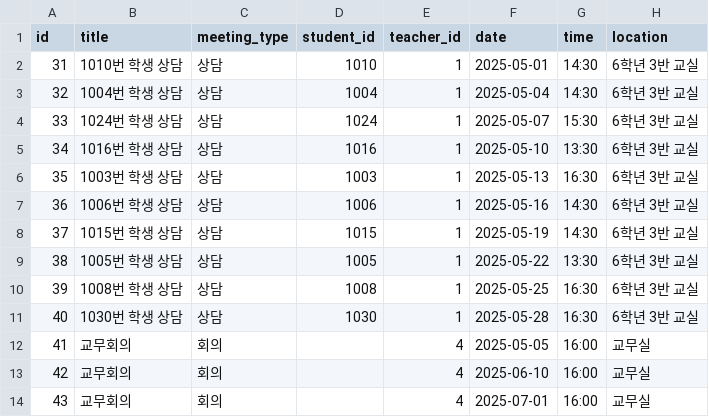
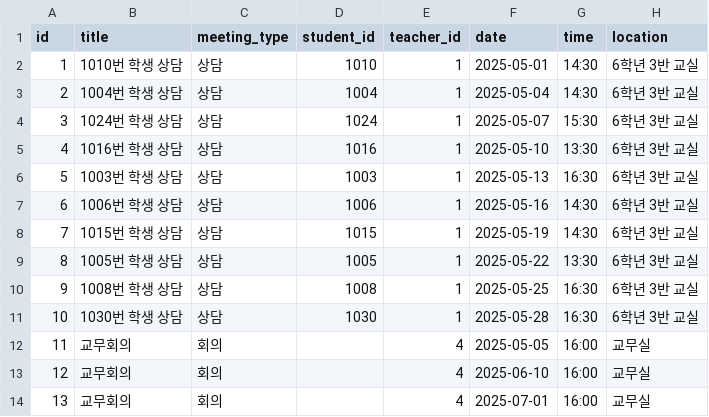
Before and after one commit to DouzonFinal-Project/backend, a CSV file: data/meetings.csv, drawn as a sheet.

```diff
--- a/data/meetings.csv
+++ b/data/meetings.csv
@@ -1,14 +1,14 @@
 id,title,meeting_type,student_id,teacher_id,date,time,location
-31,1010번 학생 상담,상담,1010,1,2025-05-01,14:30,6학년 3반 교실
-32,1004번 학생 상담,상담,1004,1,2025-05-04,14:30,6학년 3반 교실
-33,1024번 학생 상담,상담,1024,1,2025-05-07,15:30,6학년 3반 교실
-34,1016번 학생 상담,상담,1016,1,2025-05-10,13:30,6학년 3반 교실
-35,1003번 학생 상담,상담,1003,1,2025-05-13,16:30,6학년 3반 교실
-36,1006번 학생 상담,상담,1006,1,2025-05-16,14:30,6학년 3반 교실
-37,1015번 학생 상담,상담,1015,1,2025-05-19,14:30,6학년 3반 교실
-38,1005번 학생 상담,상담,1005,1,2025-05-22,13:30,6학년 3반 교실
-39,1008번 학생 상담,상담,1008,1,2025-05-25,16:30,6학년 3반 교실
-40,1030번 학생 상담,상담,1030,1,2025-05-28,16:30,6학년 3반 교실
-41,교무회의,회의,,4,2025-05-05,16:00,교무실
-42,교무회의,회의,,4,2025-06-10,16:00,교무실
-43,교무회의,회의,,4,2025-07-01,16:00,교무실
+1,1010번 학생 상담,상담,1010,1,2025-05-01,14:30,6학년 3반 교실
+2,1004번 학생 상담,상담,1004,1,2025-05-04,14:30,6학년 3반 교실
+3,1024번 학생 상담,상담,1024,1,2025-05-07,15:30,6학년 3반 교실
+4,1016번 학생 상담,상담,1016,1,2025-05-10,13:30,6학년 3반 교실
+5,1003번 학생 상담,상담,1003,1,2025-05-13,16:30,6학년 3반 교실
+6,1006번 학생 상담,상담,1006,1,2025-05-16,14:30,6학년 3반 교실
+7,1015번 학생 상담,상담,1015,1,2025-05-19,14:30,6학년 3반 교실
+8,1005번 학생 상담,상담,1005,1,2025-05-22,13:30,6학년 3반 교실
+9,1008번 학생 상담,상담,1008,1,2025-05-25,16:30,6학년 3반 교실
+10,1030번 학생 상담,상담,1030,1,2025-05-28,16:30,6학년 3반 교실
+11,교무회의,회의,,4,2025-05-05,16:00,교무실
+12,교무회의,회의,,4,2025-06-10,16:00,교무실
+13,교무회의,회의,,4,2025-07-01,16:00,교무실
```
Also changed, not shown: data/notices.csv, 15 other files.
